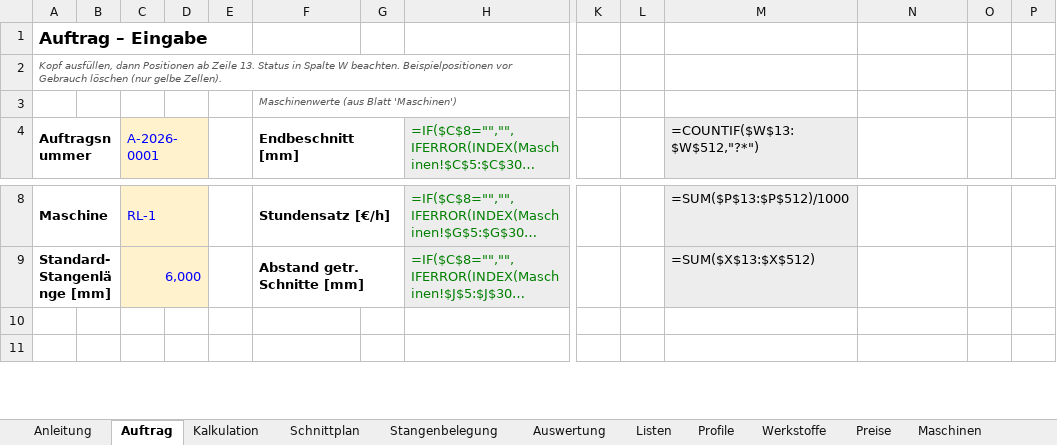
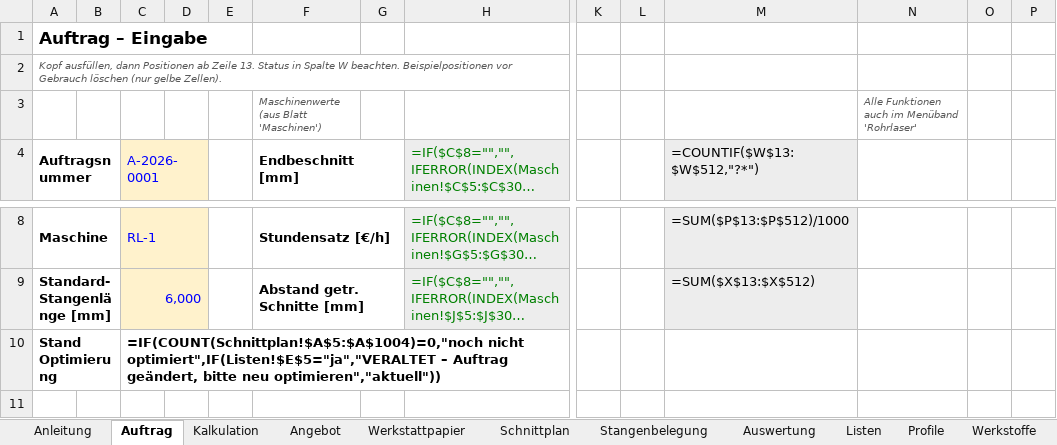
Before and after one commit to patrickbrundiers-dev/Rohrlaser-Kalkulation-, an Excel workbook: mappe/Rohrlaser_Kalkulation_v02.xlsm, sheet Auftrag, drawn as a sheet; only a part is shown, gaps mark what is left out; long unchanged cells end in …; values as stored, in another font and other column widths than the file's, no borders; formulas without a stored value are shown as written; charts and pictures and conditional formats not drawn; rows hold the shown columns only; the diff names each change by its address in the sheet, - before the commit and + after, or states it on an @@ line.

```diff
--- a/mappe/Rohrlaser_Kalkulation_v02.xlsm (sheet Auftrag)
+++ b/mappe/Rohrlaser_Kalkulation_v02.xlsm (sheet Auftrag)
+sheet tab: Angebot
+sheet tab: Werkstattpapier
-N3: (empty)
+N3: Alle Funktionen auch im Menüband 'Rohrlaser'
-row 10: (empty)
+row 10: Stand Optimierung |  | =IF(COUNT(Schnittplan!$A$5:$A$1004)=0,"noch nicht optimiert",IF(Listen!$E$5="ja","VERALTET – Auftrag geändert, bitte neu optimieren","aktuell"))
+A10:B10 merged
+C10:H10 merged
```
Also changed, not shown: sheet Anleitung, sheet Listen, sheet Kalkulation, charts or pictures, 10 other files.
